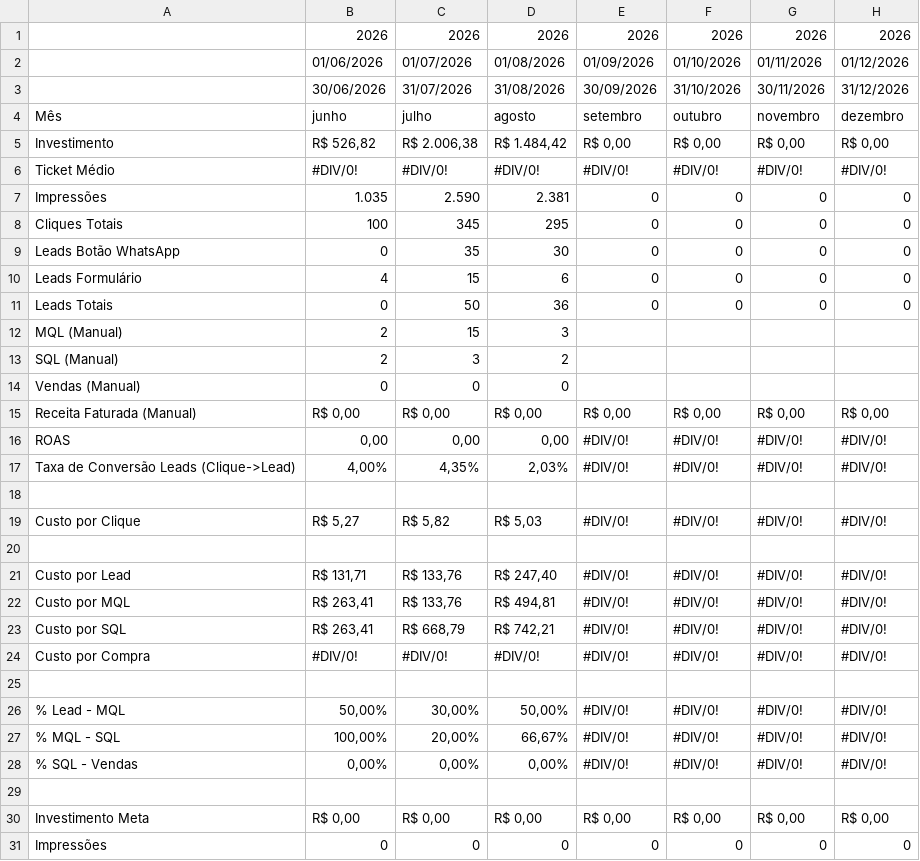
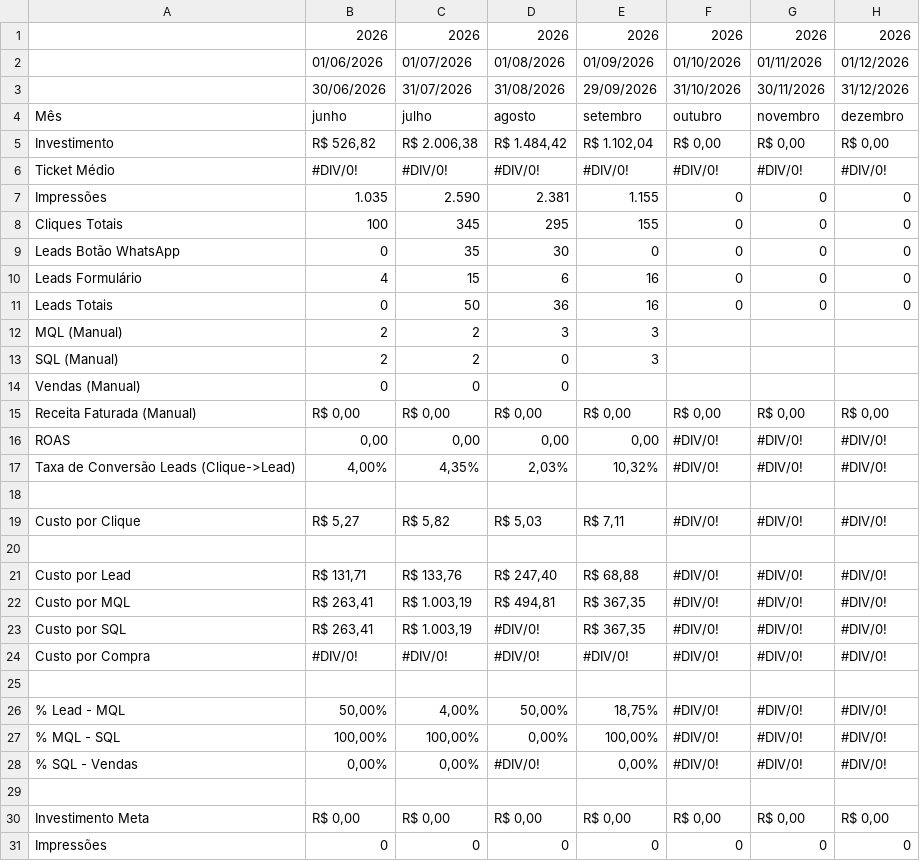
Before and after one commit to juliacostamktdigital-eng/Lps, a CSV file: painel/data/pace/TAWV.csv, drawn as a sheet; only a part is shown; the diff covers the shown part only.

```diff
--- a/painel/data/pace/TAWV.csv
+++ b/painel/data/pace/TAWV.csv
@@ -2,28 +2,28 @@
 ,01/06/2026,01/07/2026,01/08/2026,01/09/2026,01/10/2026,01/11/2026,01/12/2026
-,30/06/2026,31/07/2026,31/08/2026,30/09/2026,31/10/2026,30/11/2026,31/12/2026
+,30/06/2026,31/07/2026,31/08/2026,29/09/2026,31/10/2026,30/11/2026,31/12/2026
 Mês,junho,julho,agosto,setembro,outubro,novembro,dezembro
-Investimento,"R$ 526,82","R$ 2.006,38","R$ 1.484,42","R$ 0,00","R$ 0,00","R$ 0,00","R$ 0,00"
+Investimento,"R$ 526,82","R$ 2.006,38","R$ 1.484,42","R$ 1.102,04","R$ 0,00","R$ 0,00","R$ 0,00"
 Ticket Médio,#DIV/0!,#DIV/0!,#DIV/0!,#DIV/0!,#DIV/0!,#DIV/0!,#DIV/0!
-Impressões,1.035,2.590,2.381,0,0,0,0
-Cliques Totais,100,345,295,0,0,0,0
+Impressões,1.035,2.590,2.381,1.155,0,0,0
+Cliques Totais,100,345,295,155,0,0,0
 Leads Botão WhatsApp,0,35,30,0,0,0,0
-Leads Formulário,4,15,6,0,0,0,0
-Leads Totais,0,50,36,0,0,0,0
-MQL (Manual),2,15,3,,,,
-SQL (Manual),2,3,2,,,,
+Leads Formulário,4,15,6,16,0,0,0
+Leads Totais,0,50,36,16,0,0,0
+MQL (Manual),2,2,3,3,,,
+SQL (Manual),2,2,0,3,,,
 Vendas (Manual),0,0,0,,,,
 Receita Faturada (Manual),"R$ 0,00","R$ 0,00","R$ 0,00","R$ 0,00","R$ 0,00","R$ 0,00","R$ 0,00"
-ROAS,"0,00","0,00","0,00",#DIV/0!,#DIV/0!,#DIV/0!,#DIV/0!
-Taxa de Conversão Leads (Clique->Lead),"4,00%","4,35%","2,03%",#DIV/0!,#DIV/0!,#DIV/0!,#DIV/0!
+ROAS,"0,00","0,00","0,00","0,00",#DIV/0!,#DIV/0!,#DIV/0!
+Taxa de Conversão Leads (Clique->Lead),"4,00%","4,35%","2,03%","10,32%",#DIV/0!,#DIV/0!,#DIV/0!
 ,,,,,,,
-Custo por Clique,"R$ 5,27","R$ 5,82","R$ 5,03",#DIV/0!,#DIV/0!,#DIV/0!,#DIV/0!
+Custo por Clique,"R$ 5,27","R$ 5,82","R$ 5,03","R$ 7,11",#DIV/0!,#DIV/0!,#DIV/0!
 ,,,,,,,
-Custo por Lead,"R$ 131,71","R$ 133,76","R$ 247,40",#DIV/0!,#DIV/0!,#DIV/0!,#DIV/0!
-Custo por MQL ,"R$ 263,41","R$ 133,76","R$ 494,81",#DIV/0!,#DIV/0!,#DIV/0!,#DIV/0!
-Custo por SQL,"R$ 263,41","R$ 668,79","R$ 742,21",#DIV/0!,#DIV/0!,#DIV/0!,#DIV/0!
+Custo por Lead,"R$ 131,71","R$ 133,76","R$ 247,40","R$ 68,88",#DIV/0!,#DIV/0!,#DIV/0!
+Custo por MQL ,"R$ 263,41","R$ 1.003,19","R$ 494,81","R$ 367,35",#DIV/0!,#DIV/0!,#DIV/0!
+Custo por SQL,"R$ 263,41","R$ 1.003,19",#DIV/0!,"R$ 367,35",#DIV/0!,#DIV/0!,#DIV/0!
 Custo por Compra,#DIV/0!,#DIV/0!,#DIV/0!,#DIV/0!,#DIV/0!,#DIV/0!,#DIV/0!
 ,,,,,,,
-% Lead - MQL,"50,00%","30,00%","50,00%",#DIV/0!,#DIV/0!,#DIV/0!,#DIV/0!
- % MQL - SQL,"100,00%","20,00%","66,67%",#DIV/0!,#DIV/0!,#DIV/0!,#DIV/0!
-% SQL - Vendas,"0,00%","0,00%","0,00%",#DIV/0!,#DIV/0!,#DIV/0!,#DIV/0!
+% Lead - MQL,"50,00%","4,00%","50,00%","18,75%",#DIV/0!,#DIV/0!,#DIV/0!
+ % MQL - SQL,"100,00%","100,00%","0,00%","100,00%",#DIV/0!,#DIV/0!,#DIV/0!
+% SQL - Vendas,"0,00%","0,00%",#DIV/0!,"0,00%",#DIV/0!,#DIV/0!,#DIV/0!
 ,,,,,,,
```
Also changed, not shown: 8 edited cells elsewhere in this file, painel/data/com/FARE1.csv, painel/data/pace/ACCE.csv, 3 other files.
